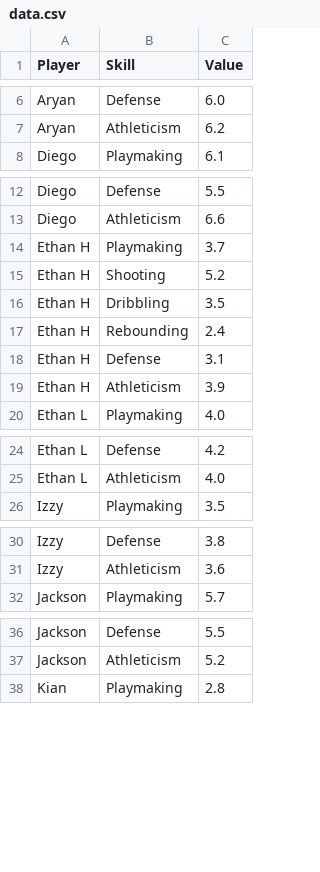
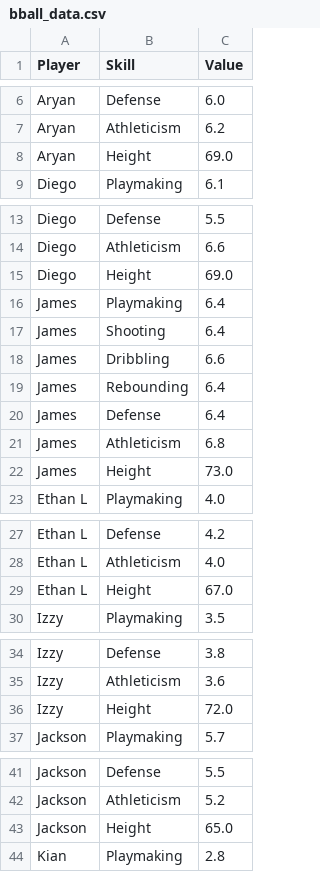
Before and after one commit to olivcho/Optimal-Basketball-Teams, a CSV file: bball_data.csv (was data.csv), drawn as a sheet; only a part is shown, gaps mark what is left out; the diff covers the shown part only.

```diff
--- a/data.csv
+++ b/bball_data.csv
@@ -7,2 +7,3 @@ Aryan,Defense,6.0
 Aryan,Athleticism,6.2
+Aryan,Height,69.0
 Diego,Playmaking,6.1
@@ -13,8 +14,10 @@ Diego,Defense,5.5
 Diego,Athleticism,6.6
-Ethan H,Playmaking,3.7
-Ethan H,Shooting,5.2
-Ethan H,Dribbling,3.5
-Ethan H,Rebounding,2.4
-Ethan H,Defense,3.1
-Ethan H,Athleticism,3.9
+Diego,Height,69.0
+James,Playmaking,6.4
+James,Shooting,6.4
+James,Dribbling,6.6
+James,Rebounding,6.4
+James,Defense,6.4
+James,Athleticism,6.8
+James,Height,73.0
 Ethan L,Playmaking,4.0
@@ -25,2 +28,3 @@ Ethan L,Defense,4.2
 Ethan L,Athleticism,4.0
+Ethan L,Height,67.0
 Izzy,Playmaking,3.5
@@ -31,2 +35,3 @@ Izzy,Defense,3.8
 Izzy,Athleticism,3.6
+Izzy,Height,72.0
 Jackson,Playmaking,5.7
@@ -37,2 +42,3 @@ Jackson,Defense,5.5
 Jackson,Athleticism,5.2
+Jackson,Height,65.0
 Kian,Playmaking,2.8
```
Also changed, not shown: 9 added rows elsewhere in this file, 4 other files.
